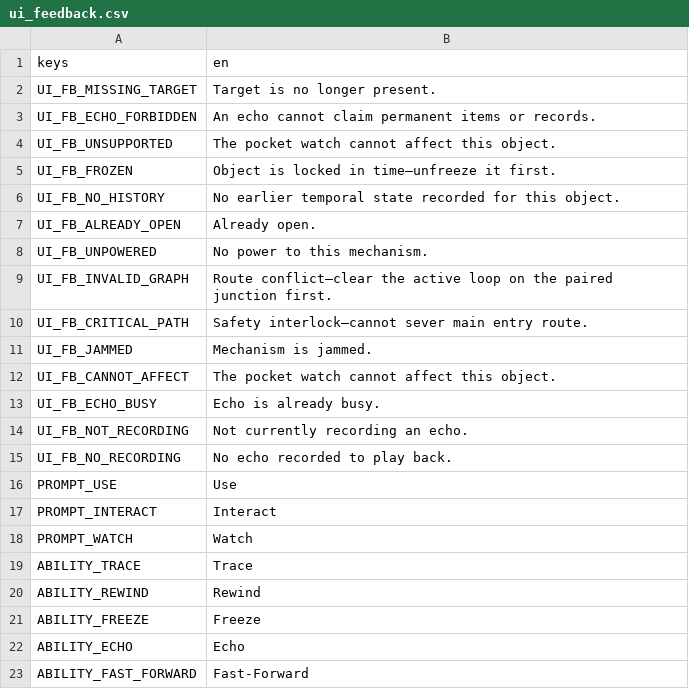
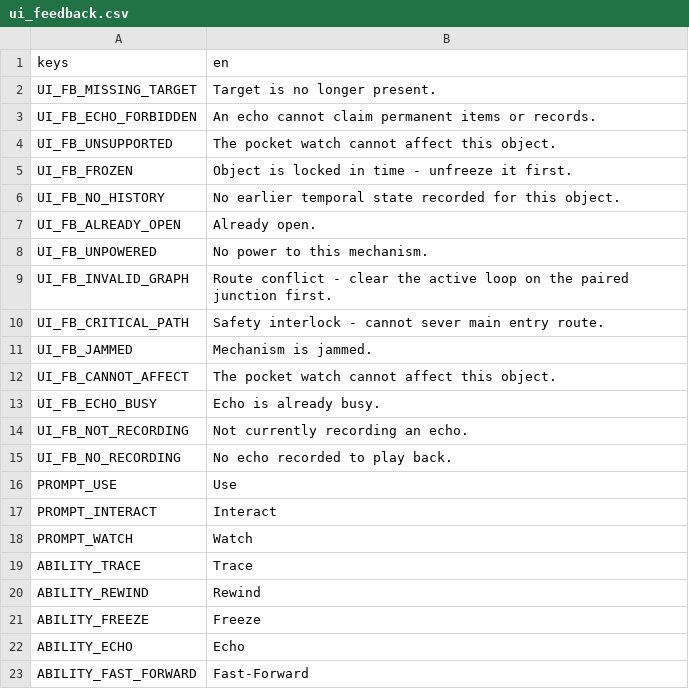
Before and after one commit to Zeeynrs/the-last-frame, a CSV file: localization/ui_feedback.csv, drawn as a sheet.

Commit message:
fix(TLF-018): address Lead review R1, R2a, R3, R4, R5
- R1: parent ghost node to player parent layer, cleanup on exit_tree/predelete, zero leaks
- R2a: register ch01_puzzles.en.translation and ui_feedback.en.translation in project.godot
- R3: untrack generated ui_feedback.en.translation
- R4: replace raw int comparisons with EchoService.State enum constants
- R5: replace non-ASCII em dashes with ASCII ' - ' in localization/ui_feedback.csv and fallback

```diff
--- a/localization/ui_feedback.csv
+++ b/localization/ui_feedback.csv
@@ -4,3 +4,3 @@ UI_FB_ECHO_FORBIDDEN,"An echo cannot claim permanent items or records."
 UI_FB_UNSUPPORTED,"The pocket watch cannot affect this object."
-UI_FB_FROZEN,"Object is locked in time—unfreeze it first."
+UI_FB_FROZEN,"Object is locked in time - unfreeze it first."
 UI_FB_NO_HISTORY,"No earlier temporal state recorded for this object."
@@ -8,4 +8,4 @@ UI_FB_ALREADY_OPEN,"Already open."
 UI_FB_UNPOWERED,"No power to this mechanism."
-UI_FB_INVALID_GRAPH,"Route conflict—clear the active loop on the paired junction first."
-UI_FB_CRITICAL_PATH,"Safety interlock—cannot sever main entry route."
+UI_FB_INVALID_GRAPH,"Route conflict - clear the active loop on the paired junction first."
+UI_FB_CRITICAL_PATH,"Safety interlock - cannot sever main entry route."
 UI_FB_JAMMED,"Mechanism is jammed."
```
Also changed, not shown: 6 other files.
